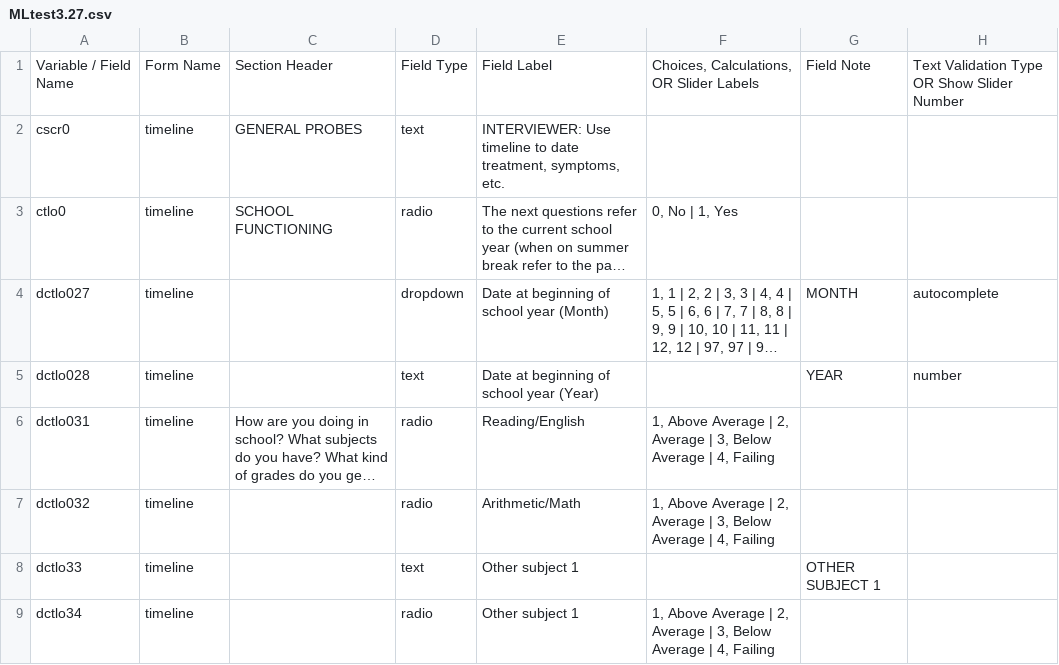
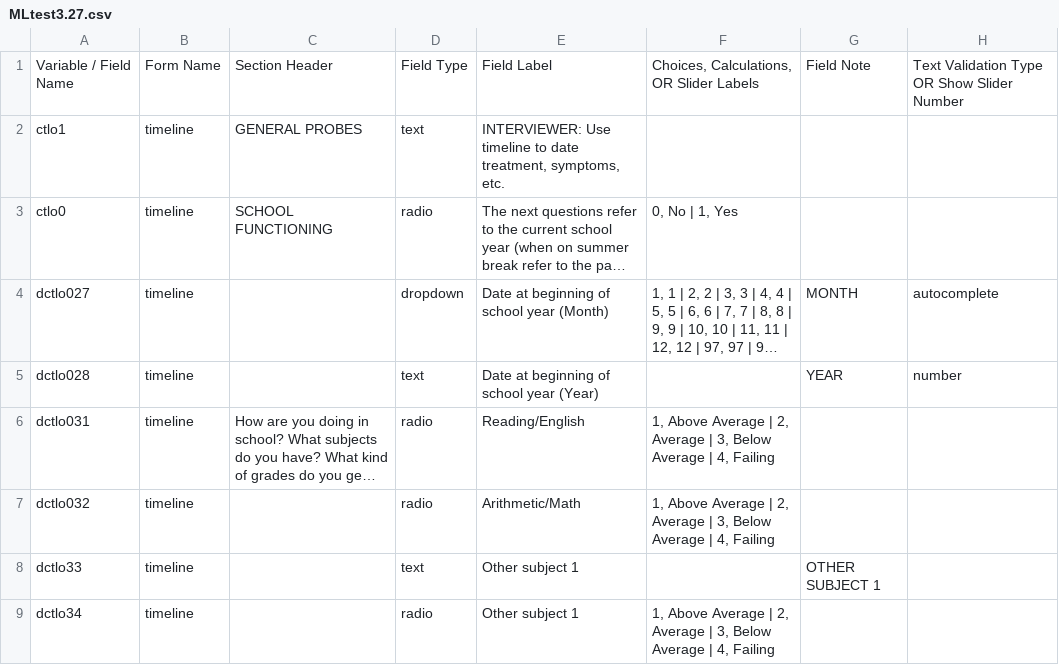
Before and after one commit to hotavocado/KSADS_ML_test3, a CSV file: MLtest3.27.csv, drawn as a sheet; only a part is shown; long unchanged cells end in …; the diff names each change by its address in the sheet, - before the commit and + after, or states it on an @@ line.

```diff
--- a/MLtest3.27.csv
+++ b/MLtest3.27.csv
-A2: cscr0
+A2: ctlo1
```
Also changed, not shown: 3 other files.
